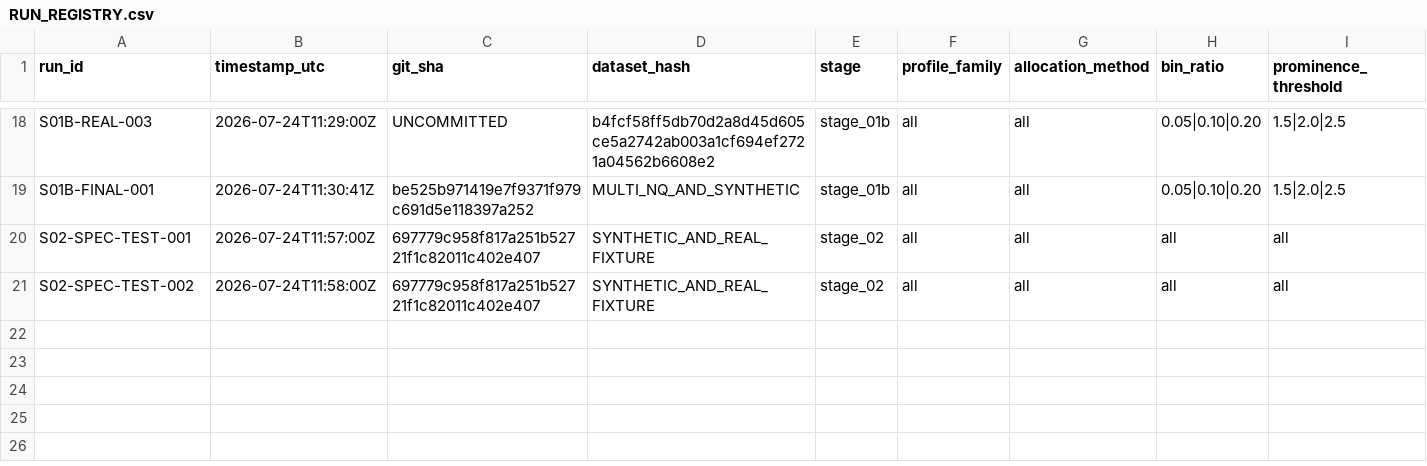
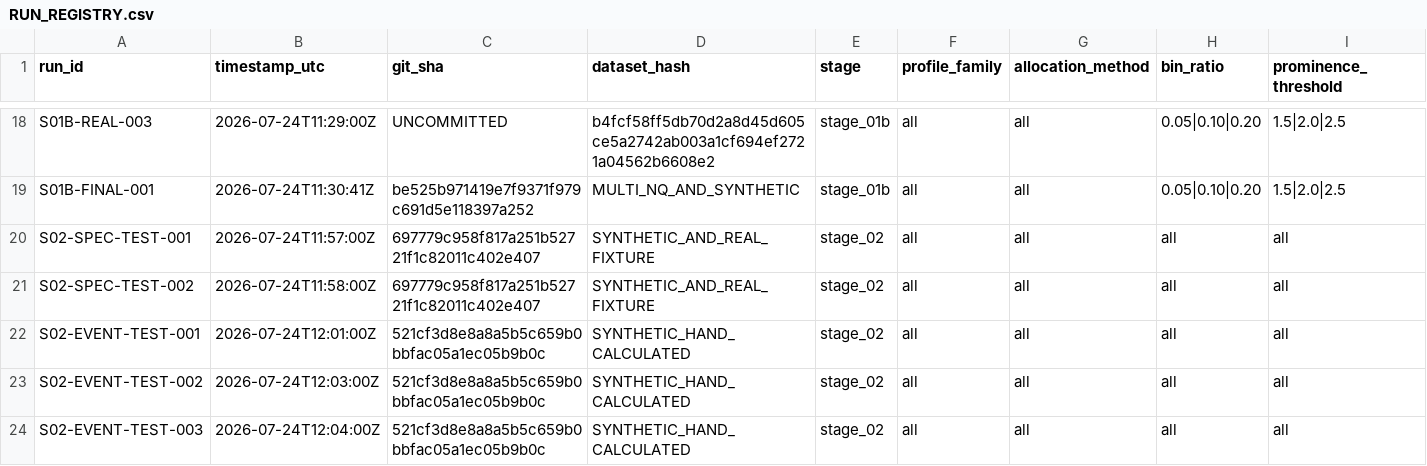
Before and after one commit to dylankazakovas93-dev/HVN, a CSV file: RUN_REGISTRY.csv, drawn as a sheet; only a part is shown, gaps mark what is left out; rows hold the shown columns only; the diff names each change by its address in the sheet, - before the commit and + after, or states it on an @@ line.

Commit message:
Implement Stage 2 events controls and metrics

```diff
--- a/RUN_REGISTRY.csv
+++ b/RUN_REGISTRY.csv
+row 22: S02-EVENT-TEST-001 | 2026-07-24T12:01:00Z | 521cf3d8e8a8a5b5c659b0bbfac05a1ec05b9b0c | SYNTHETIC_HAND_CALCULATED | stage_02 | all | all | all | all
+row 23: S02-EVENT-TEST-002 | 2026-07-24T12:03:00Z | 521cf3d8e8a8a5b5c659b0bbfac05a1ec05b9b0c | SYNTHETIC_HAND_CALCULATED | stage_02 | all | all | all | all
+row 24: S02-EVENT-TEST-003 | 2026-07-24T12:04:00Z | 521cf3d8e8a8a5b5c659b0bbfac05a1ec05b9b0c | SYNTHETIC_HAND_CALCULATED | stage_02 | all | all | all | all
```
Also changed, not shown: 9 other files.
